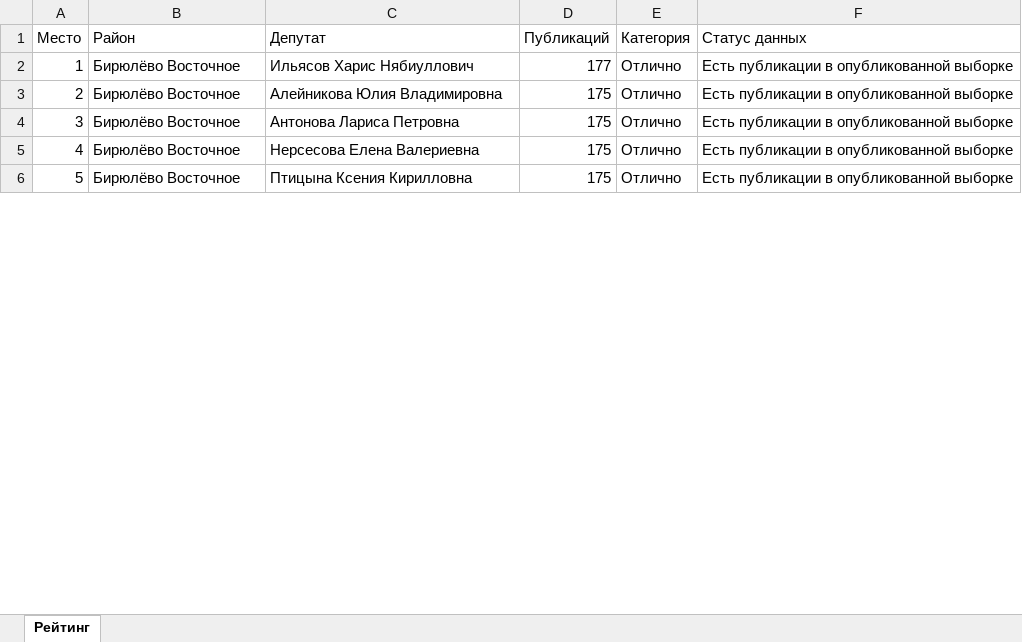
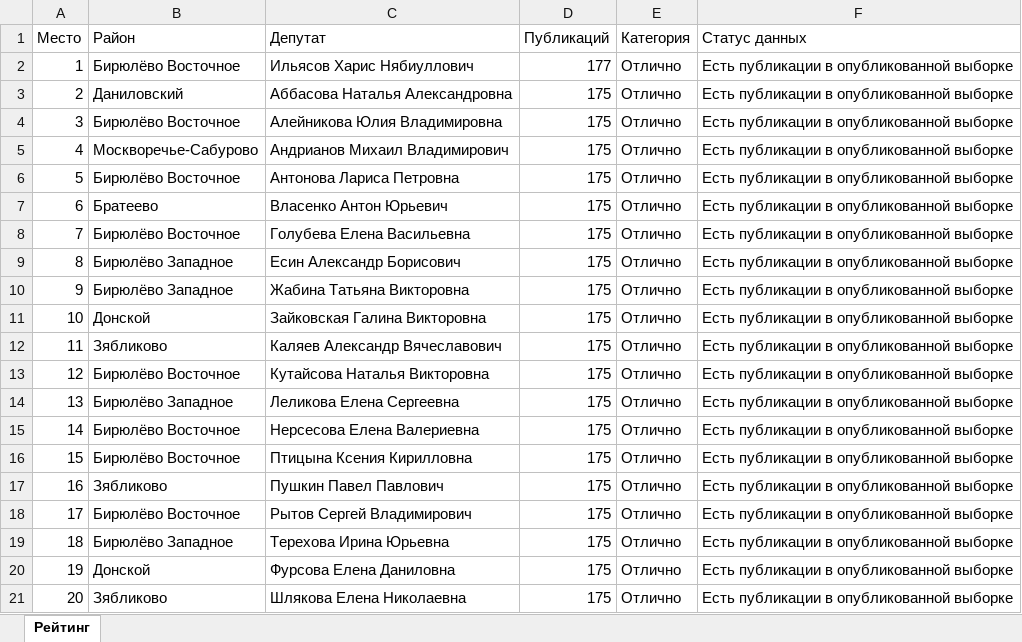
Before and after one commit to legion68910102-dotcom/deputy-monitor, an Excel workbook: Deputies_YUAO_Ranking.xlsx, sheet Рейтинг, drawn as a sheet; only a part is shown; values as stored, in another font and other column widths than the file's, no cell formats; addresses are those after the commit; the diff covers the shown part only; the diff names each change by its address in the sheet, - before the commit and + after, or states it on an @@ line.

```diff
--- a/Deputies_YUAO_Ranking.xlsx (sheet Рейтинг)
+++ b/Deputies_YUAO_Ranking.xlsx (sheet Рейтинг)
+row 3: 2 | Даниловский | Аббасова Наталья Александровна | 175 | Отлично | Есть публикации в опубликованной выборке
-A4 (Место): 2
+A4 (Место): 3
+row 5: 4 | Москворечье-Сабурово | Андрианов Михаил Владимирович | 175 | Отлично | Есть публикации в опубликованной выборке
-A6 (Место): 3
+A6 (Место): 5
+row 7: 6 | Братеево | Власенко Антон Юрьевич | 175 | Отлично | Есть публикации в опубликованной выборке
+row 8: 7 | Бирюлёво Восточное | Голубева Елена Васильевна | 175 | Отлично | Есть публикации в опубликованной выборке
+row 9: 8 | Бирюлёво Западное | Есин Александр Борисович | 175 | Отлично | Есть публикации в опубликованной выборке
+row 10: 9 | Бирюлёво Западное | Жабина Татьяна Викторовна | 175 | Отлично | Есть публикации в опубликованной выборке
+row 11: 10 | Донской | Зайковская Галина Викторовна | 175 | Отлично | Есть публикации в опубликованной выборке
+row 12: 11 | Зябликово | Каляев Александр Вячеславович | 175 | Отлично | Есть публикации в опубликованной выборке
+row 13: 12 | Бирюлёво Восточное | Кутайсова Наталья Викторовна | 175 | Отлично | Есть публикации в опубликованной выборке
+row 14: 13 | Бирюлёво Западное | Леликова Елена Сергеевна | 175 | Отлично | Есть публикации в опубликованной выборке
-A15 (Место): 4
+A15 (Место): 14
-A16 (Место): 5
+A16 (Место): 15
+row 17: 16 | Зябликово | Пушкин Павел Павлович | 175 | Отлично | Есть публикации в опубликованной выборке
+row 18: 17 | Бирюлёво Восточное | Рытов Сергей Владимирович | 175 | Отлично | Есть публикации в опубликованной выборке
+row 19: 18 | Бирюлёво Западное | Терехова Ирина Юрьевна | 175 | Отлично | Есть публикации в опубликованной выборке
+row 20: 19 | Донской | Фурсова Елена Даниловна | 175 | Отлично | Есть публикации в опубликованной выборке
+row 21: 20 | Зябликово | Шлякова Елена Николаевна | 175 | Отлично | Есть публикации в опубликованной выборке
```
Also changed, not shown: 27 added rows, 42 removed rows and 91 edited cells elsewhere in this sheet, cell formats, 1 other file.
